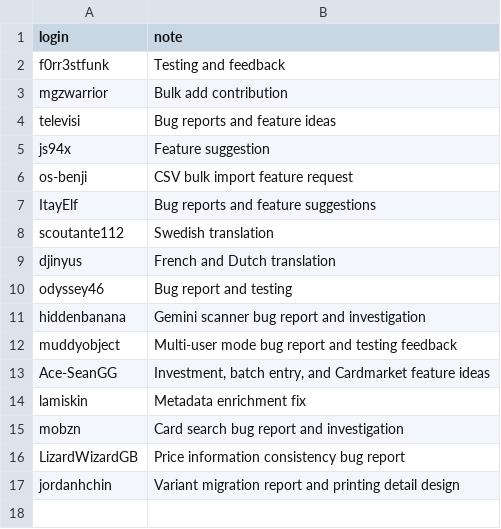
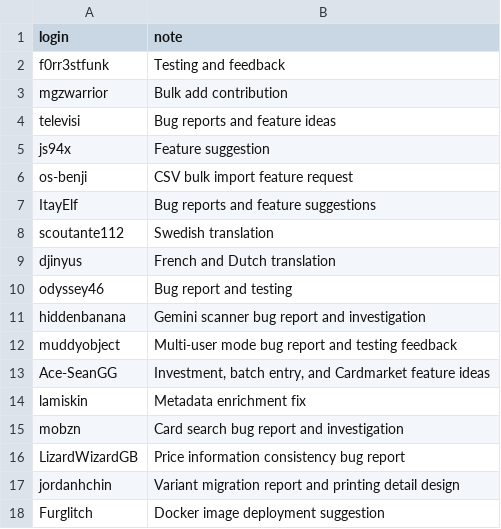
Before and after one commit to Git-Romer/pokecollector, a CSV file: CONTRIBUTORS.csv, drawn as a sheet; the diff names each change by its address in the sheet, - before the commit and + after, or states it on an @@ line.

Commit message:
Publish prebuilt container images (#410)
Co-authored-by: Git-Romer <Git-Romer@users.noreply.github.com>

```diff
--- a/CONTRIBUTORS.csv
+++ b/CONTRIBUTORS.csv
+row 18: Furglitch | Docker image deployment suggestion
```
Also changed, not shown: 16 other files.
